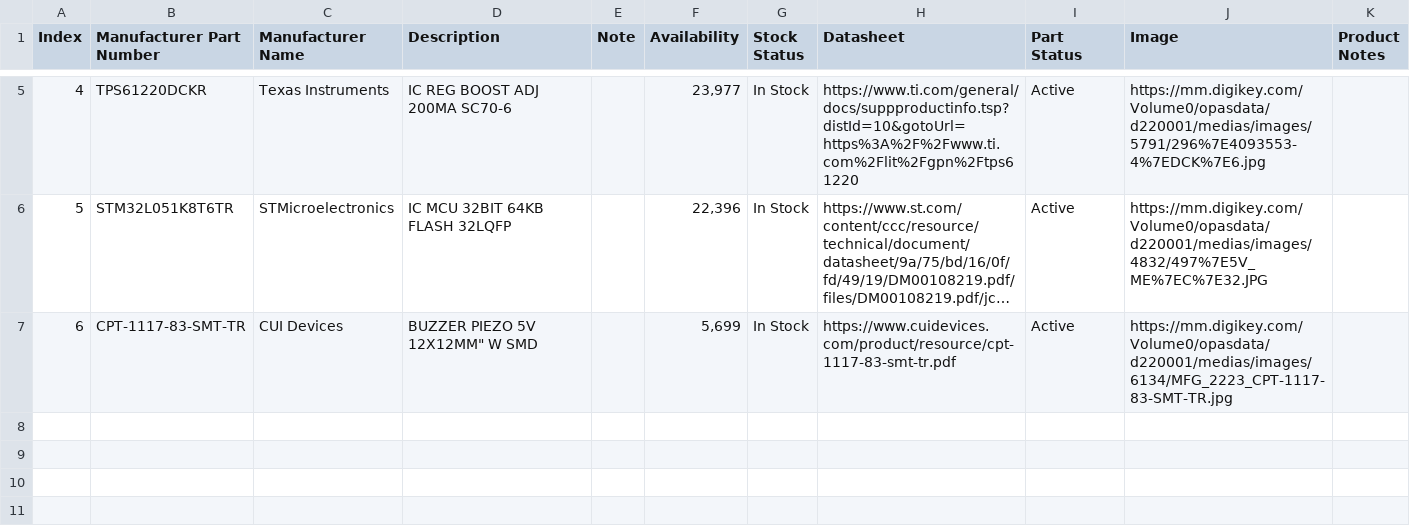
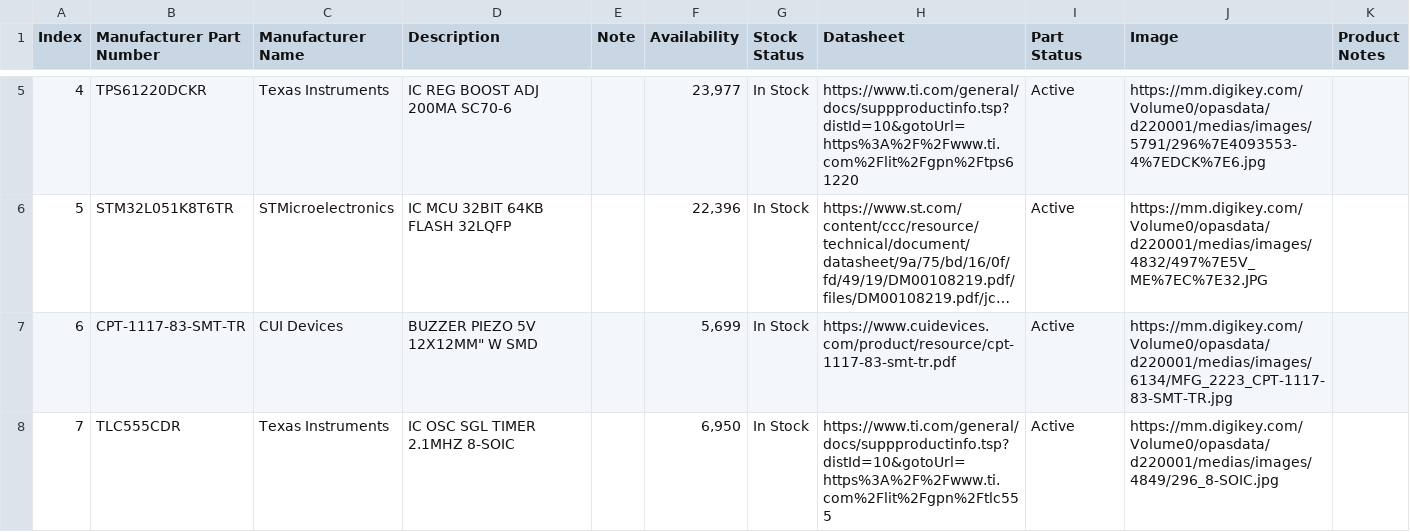
Before and after one commit to ArgonautGit/wallet_dmm, a CSV file: docs/bom/wallet_dmm_bom.csv, drawn as a sheet; only a part is shown, gaps mark what is left out; long unchanged cells end in …; the diff names each change by its address in the sheet, - before the commit and + after, or states it on an @@ line.

Commit message:
Added oscillator (TLC555CDR) to BOM csv

```diff
--- a/docs/bom/wallet_dmm_bom.csv
+++ b/docs/bom/wallet_dmm_bom.csv
+row 8: 7 | TLC555CDR | Texas Instruments | IC OSC SGL TIMER 2.1MHZ 8-SOIC |  | 6,950 | In Stock | https://www.ti.com/general/docs/suppproductinfo.tsp?distId=10&gotoUrl=https%3A%2F%2Fwww.ti.com%2Flit%2Fgpn%2Ftlc555 | Active | https://mm.digikey.com/Volume0/opasdata/d220001/medias/images/4849/296_8-SOIC.jpg
```
